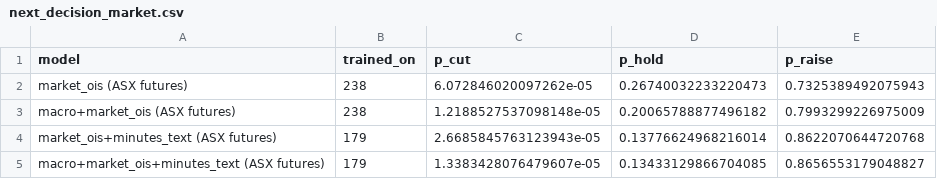
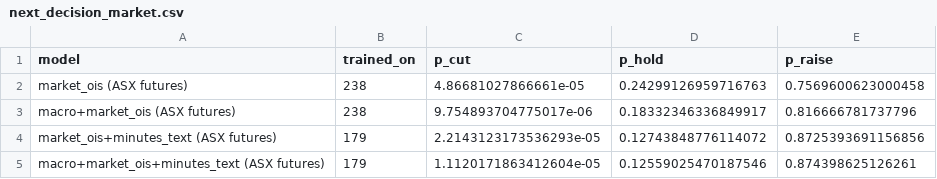
Before and after one commit to JoeFernando/RBA-Minutes, a CSV file: analysis/next_decision_market.csv, drawn as a sheet.

```diff
--- a/analysis/next_decision_market.csv
+++ b/analysis/next_decision_market.csv
@@ -1,5 +1,5 @@
 model,trained_on,p_cut,p_hold,p_raise
-market_ois (ASX futures),238,6.072846020097262e-05,0.26740032233220473,0.7325389492075943
-macro+market_ois (ASX futures),238,1.2188527537098148e-05,0.20065788877496182,0.7993299226975009
-market_ois+minutes_text (ASX futures),179,2.6685845763123943e-05,0.13776624968216014,0.8622070644720768
-macro+market_ois+minutes_text (ASX futures),179,1.3383428076479607e-05,0.13433129866704085,0.8656553179048827
+market_ois (ASX futures),238,4.86681027866661e-05,0.24299126959716763,0.7569600623000458
+macro+market_ois (ASX futures),238,9.754893704775017e-06,0.18332346336849917,0.816666781737796
+market_ois+minutes_text (ASX futures),179,2.2143123173536293e-05,0.12743848776114072,0.8725393691156856
+macro+market_ois+minutes_text (ASX futures),179,1.1120171863412604e-05,0.12559025470187546,0.874398625126261
```
Also changed, not shown: 6 other files.
